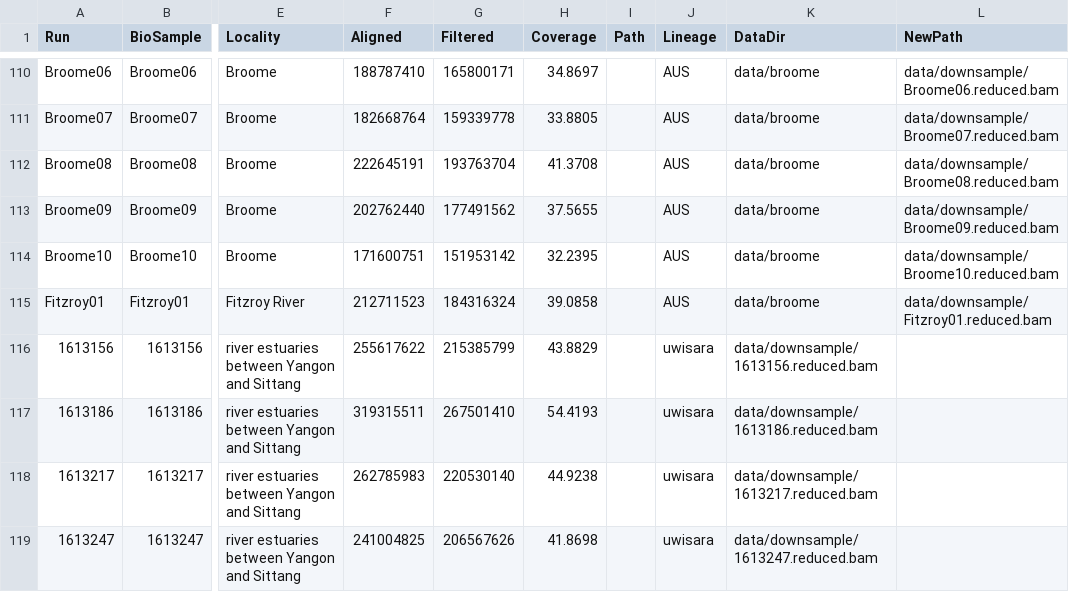
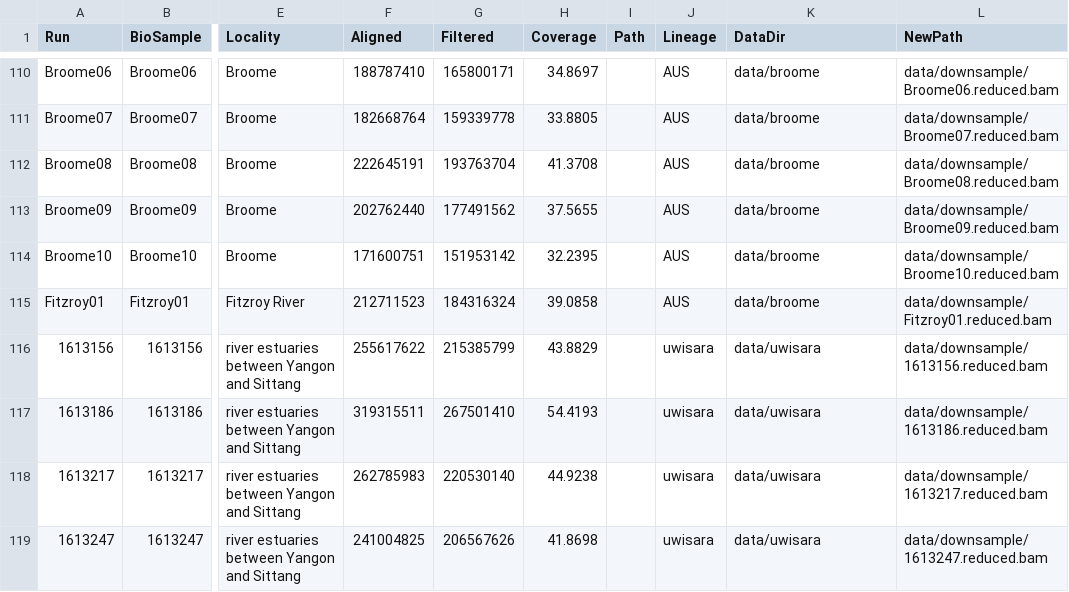
Before and after one commit to MacCampbell/lates-wgs, a CSV file: meta/m118.csv, drawn as a sheet; only a part is shown, gaps mark what is left out; the diff names each change by its address in the sheet, - before the commit and + after, or states it on an @@ line.

```diff
--- a/meta/m118.csv
+++ b/meta/m118.csv
-K116 (DataDir): data/downsample/1613156.reduced.bam
+K116 (DataDir): data/uwisara
-L116 (NewPath): (empty)
+L116 (NewPath): data/downsample/1613156.reduced.bam
-K117 (DataDir): data/downsample/1613186.reduced.bam
+K117 (DataDir): data/uwisara
-L117 (NewPath): (empty)
+L117 (NewPath): data/downsample/1613186.reduced.bam
-K118 (DataDir): data/downsample/1613217.reduced.bam
+K118 (DataDir): data/uwisara
-L118 (NewPath): (empty)
+L118 (NewPath): data/downsample/1613217.reduced.bam
-K119 (DataDir): data/downsample/1613247.reduced.bam
+K119 (DataDir): data/uwisara
-L119 (NewPath): (empty)
+L119 (NewPath): data/downsample/1613247.reduced.bam
```
Also changed, not shown: 2 other files.
